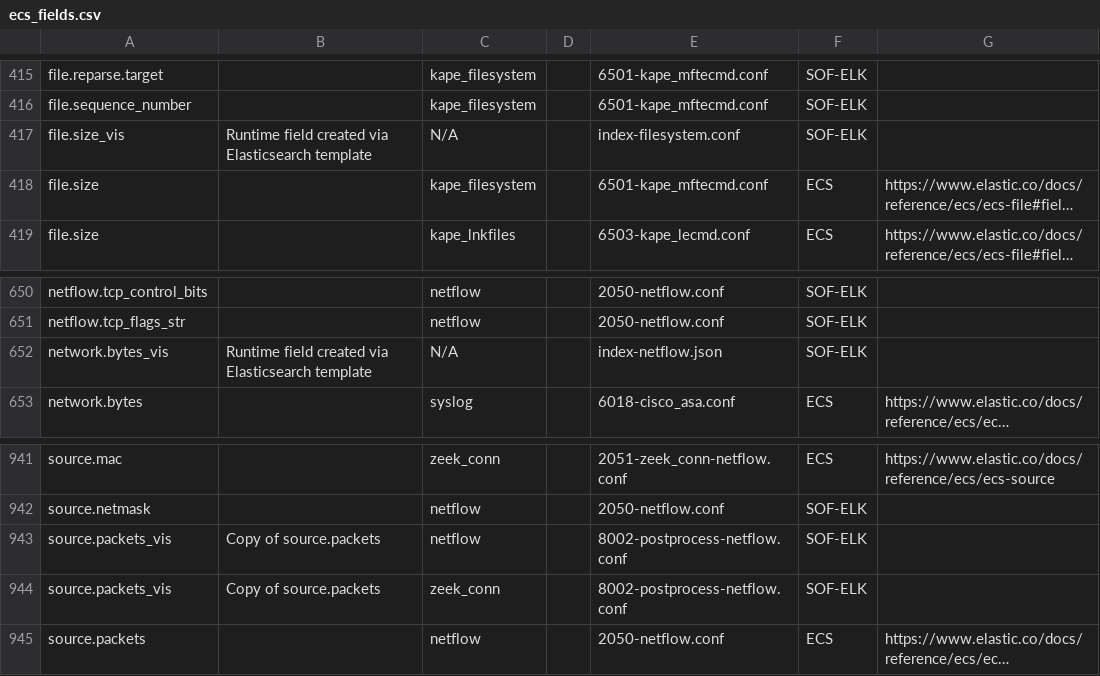
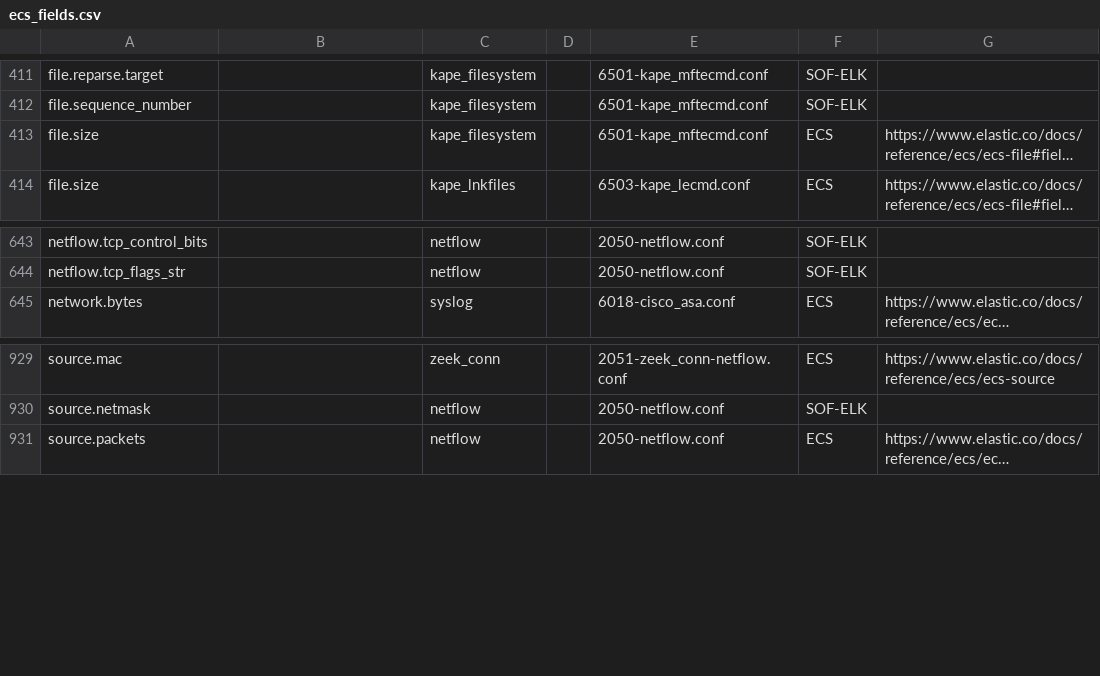
Before and after one commit to philhagen/sof-elk, a CSV file: doc/ecs_fields.csv, drawn as a sheet; only a part is shown, gaps mark what is left out; long unchanged cells end in …; the diff covers the shown part only; the diff names each change by its address in the sheet, - before the commit and + after, or states it on an @@ line.

Commit message:
use formatted numbers instead of corresponding `*_vis` dynamic fields.  fixes #405 add IP version tier to port/protocol donut graphs.  fixes #406

```diff
--- a/doc/ecs_fields.csv
+++ b/doc/ecs_fields.csv
-row 417: file.size_vis | Runtime field created via Elasticsearch template | N/A |  | index-filesystem.conf | SOF-ELK
-row 652: network.bytes_vis | Runtime field created via Elasticsearch template | N/A |  | index-netflow.json | SOF-ELK
-row 943: source.packets_vis | Copy of source.packets | netflow |  | 8002-postprocess-netflow.conf | SOF-ELK
-row 944: source.packets_vis | Copy of source.packets | zeek_conn |  | 8002-postprocess-netflow.conf | SOF-ELK
```
Also changed, not shown: 10 removed rows elsewhere in this file, 18 other files.
